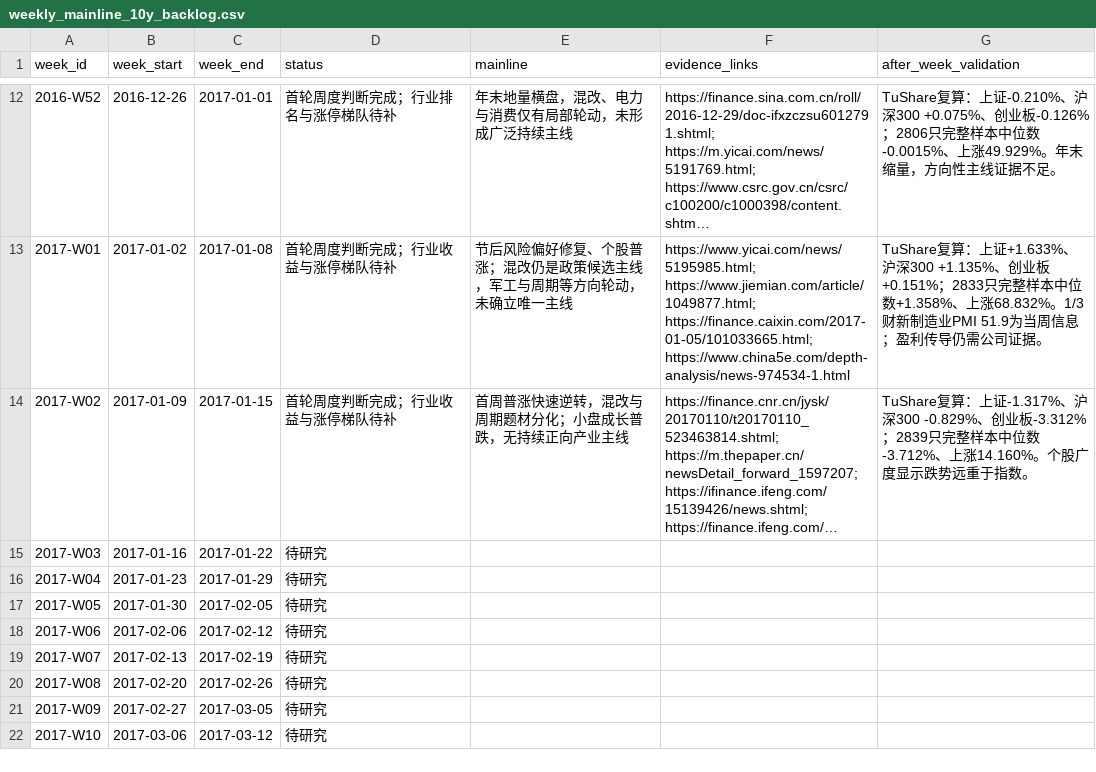
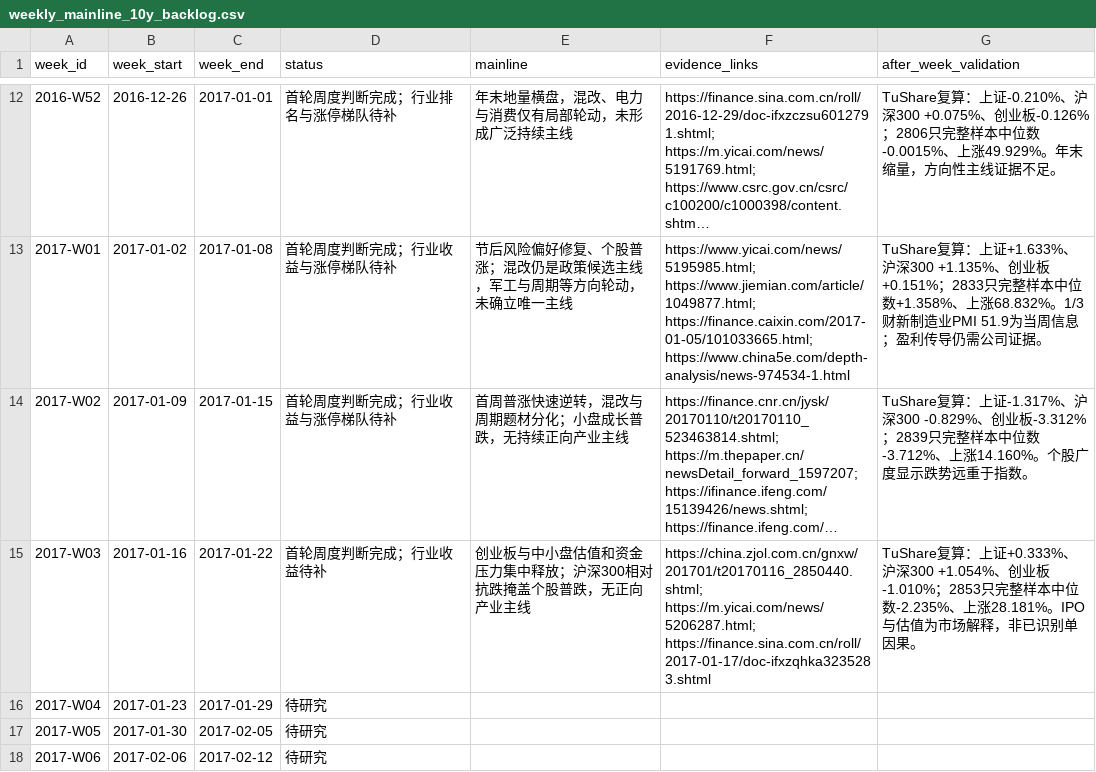
Before and after one commit to seacy19/WJ-, a CSV file: ww_research_results/weekly_mainline_10y_backlog.csv, drawn as a sheet; only a part is shown, gaps mark what is left out; the shorter side is filled out with more unchanged rows; long unchanged cells end in …; the diff names each change by its address in the sheet, - before the commit and + after, or states it on an @@ line.

Commit message:
Add 2017 week 3 mainline research

```diff
--- a/ww_research_results/weekly_mainline_10y_backlog.csv
+++ b/ww_research_results/weekly_mainline_10y_backlog.csv
-D15 (status): 待研究
+D15 (status): 首轮周度判断完成；行业收益待补
-E15 (mainline): (empty)
+E15 (mainline): 创业板与中小盘估值和资金压力集中释放；沪深300相对抗跌掩盖个股普跌，无正向产业主线
-F15 (evidence_links): (empty)
+F15 (evidence_links): https://china.zjol.com.cn/gnxw/201701/t20170116_2850440.shtml; https://m.yicai.com/news/5206287.html; https://finance.sina.com.cn/roll/2017-01-17/doc-ifxzqhka3235283.shtml
-G15 (after_week_validation): (empty)
+G15 (after_week_validation): TuShare复算：上证+0.333%、沪深300 +1.054%、创业板-1.010%；2853只完整样本中位数-2.235%、上涨28.181%。IPO与估值为市场解释，非已识别单因果。
```
Also changed, not shown: 2 other files.
